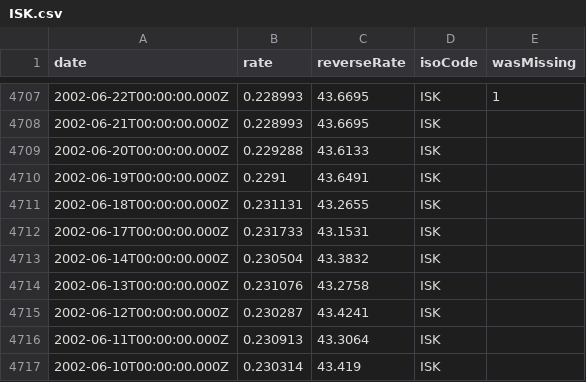
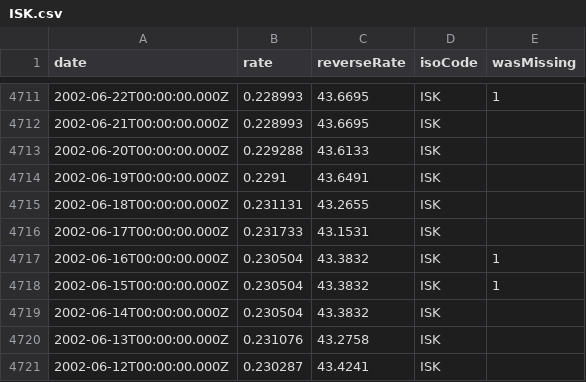
Before and after one commit to GeorgeSG/bnb-currency-exchange-rates, a CSV file: data/ISK.csv, drawn as a sheet; only a part is shown, gaps mark what is left out; the shorter side is filled out with more unchanged rows; the diff covers the shown part only.

```diff
--- a/data/ISK.csv
+++ b/data/ISK.csv
@@ -4712,2 +4716,4 @@
 "2002-06-17T00:00:00.000Z","0.231733","43.1531","ISK",
+"2002-06-16T00:00:00.000Z","0.230504","43.3832","ISK",1
+"2002-06-15T00:00:00.000Z","0.230504","43.3832","ISK",1
 "2002-06-14T00:00:00.000Z","0.230504","43.3832","ISK",
```
Also changed, not shown: 8 added rows and 4 removed rows elsewhere in this file, 41 other files.
